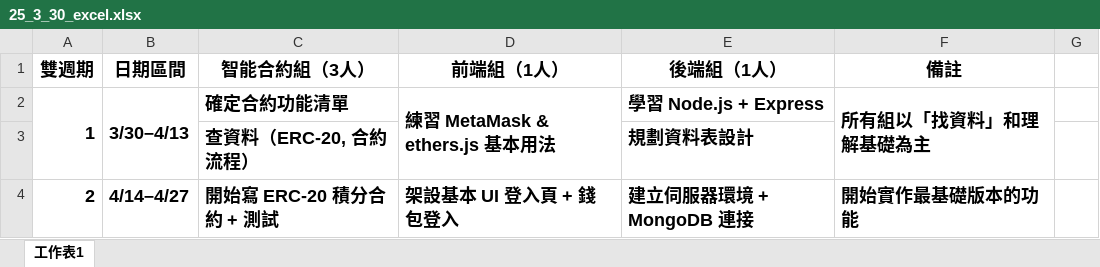
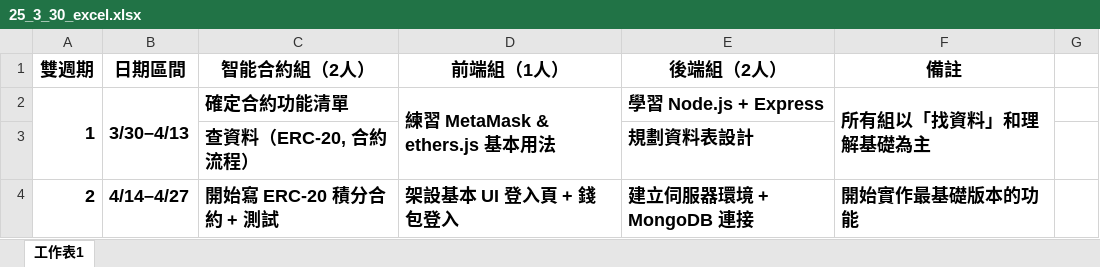
Before and after one commit to JackChin-txt/TronclassProMax, an Excel workbook: meeting/file/25_3_30_excel.xlsx, sheet 工作表1, drawn as a sheet; only a part is shown; values as stored, in another font and other column widths than the file's, no borders; the diff names each change by its address in the sheet, - before the commit and + after, or states it on an @@ line.

Commit message:
25.03.30 meeting record
2025/03/30
專題開會紀錄

```diff
--- a/meeting/file/25_3_30_excel.xlsx (sheet 工作表1)
+++ b/meeting/file/25_3_30_excel.xlsx (sheet 工作表1)
-C1: 智能合約組（3人）
+C1: 智能合約組（2人）
-E1: 後端組（1人）
+E1: 後端組（2人）
```
Also changed, not shown: 2 other files.
